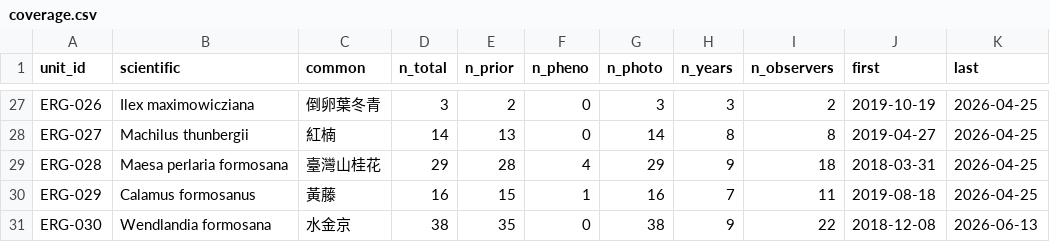
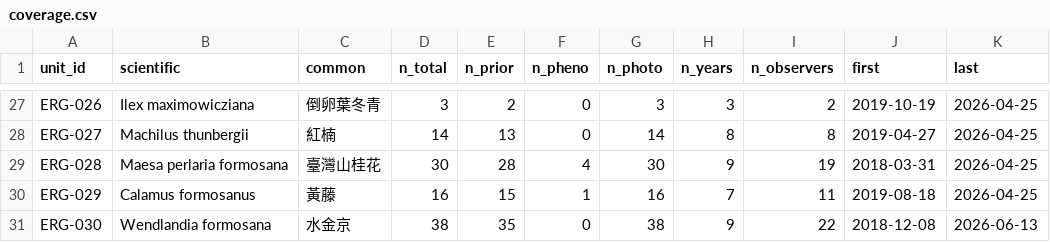
Before and after one commit to BunnyTailGra22/erge-iNAT, a CSV file: data/history/coverage.csv, drawn as a sheet; only a part is shown, gaps mark what is left out; the diff names each change by its address in the sheet, - before the commit and + after, or states it on an @@ line.

```diff
--- a/data/history/coverage.csv
+++ b/data/history/coverage.csv
-D29 (n_total): 29
+D29 (n_total): 30
-G29 (n_photo): 29
+G29 (n_photo): 30
-I29 (n_observers): 18
+I29 (n_observers): 19
```
Also changed, not shown: 4 other files.
